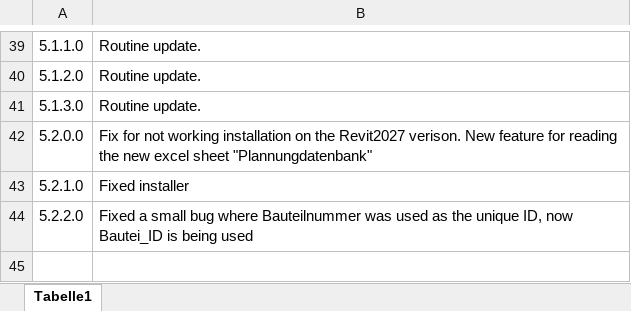
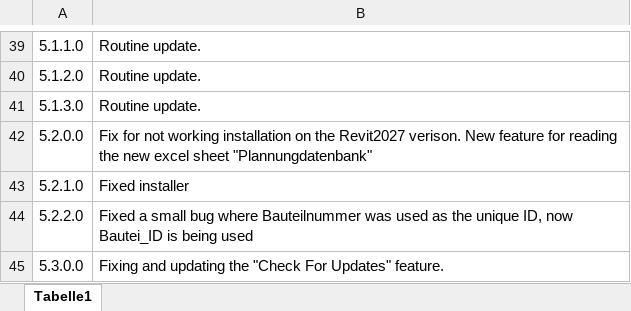
Before and after one commit to Yehia-96/Revit.Addin.MultiVersion, an Excel workbook: Revit.Addin.2024/version-docs.xlsx, sheet Tabelle1, drawn as a sheet; only a part is shown, gaps mark what is left out; values as stored, in another font and other column widths than the file's, no borders; the diff names each change by its address in the sheet, - before the commit and + after, or states it on an @@ line.

```diff
--- a/Revit.Addin.2024/version-docs.xlsx (sheet Tabelle1)
+++ b/Revit.Addin.2024/version-docs.xlsx (sheet Tabelle1)
+row 45: 5.3.0.0 | Fixing and updating the "Check For Updates" feature.
```
Also changed, not shown: Revit.Addin.2026/version-docs.xlsx, Revit.Addin.2027/version-docs.xlsx, 6 other files.
